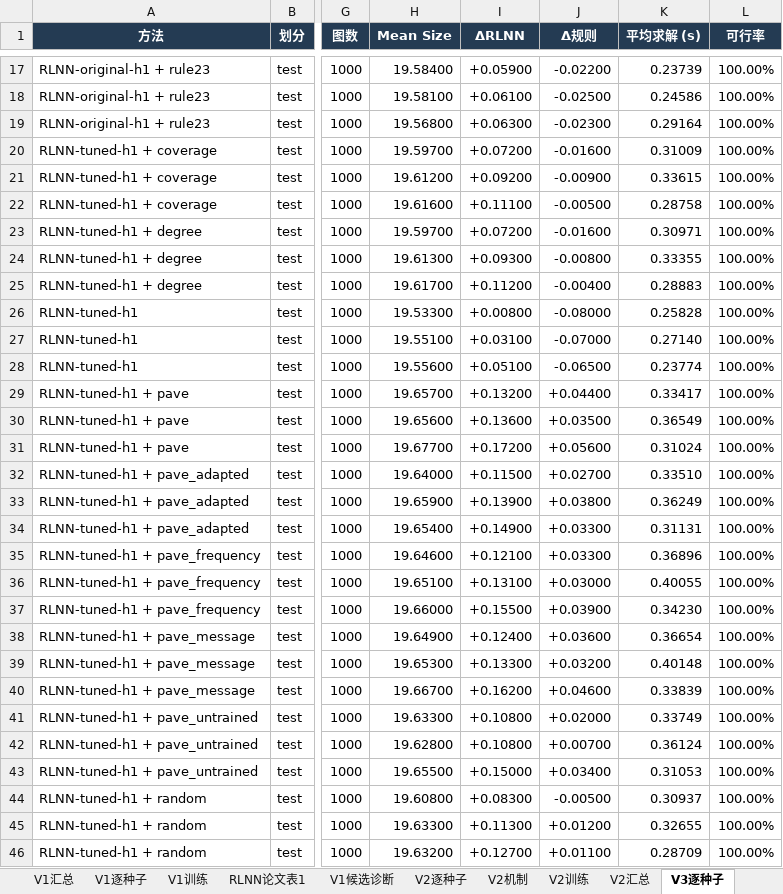
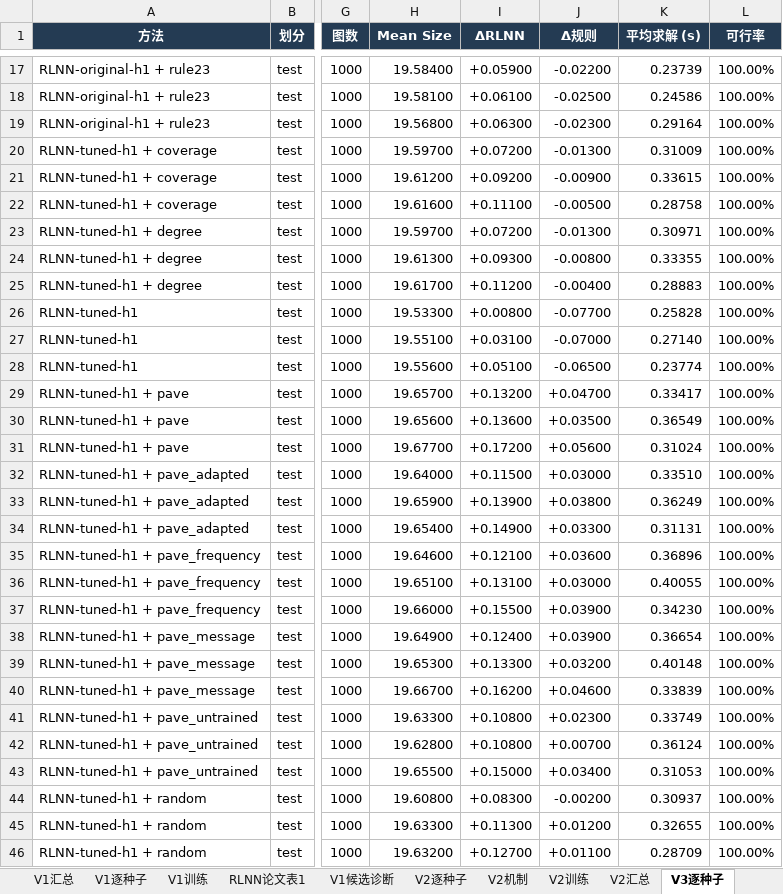
Before and after one commit to YuqiWang-code/RLNN_lab, an Excel workbook: docs/实验结果.xlsx, sheet V3逐种子, drawn as a sheet; only a part is shown, gaps mark what is left out; values as stored, in another font and other column widths than the file's, no borders; the diff covers the shown part only; the diff names each change by its address in the sheet, - before the commit and + after, or states it on an @@ line.

```diff
--- a/docs/实验结果.xlsx (sheet V3逐种子)
+++ b/docs/实验结果.xlsx (sheet V3逐种子)
-J20 (Δ规则): -0.01600
+J20 (Δ规则): -0.01300
-J23 (Δ规则): -0.01600
+J23 (Δ规则): -0.01300
-J26 (Δ规则): -0.08000
+J26 (Δ规则): -0.07700
-J29 (Δ规则): +0.04400
+J29 (Δ规则): +0.04700
-J32 (Δ规则): +0.02700
+J32 (Δ规则): +0.03000
-J35 (Δ规则): +0.03300
+J35 (Δ规则): +0.03600
-J38 (Δ规则): +0.03600
+J38 (Δ规则): +0.03900
-J41 (Δ规则): +0.02000
+J41 (Δ规则): +0.02300
-J44 (Δ规则): -0.00500
+J44 (Δ规则): -0.00200
```
Also changed, not shown: 47 edited cells elsewhere in this sheet, sheet V3汇总, sheet V3机制, 15 other files.
